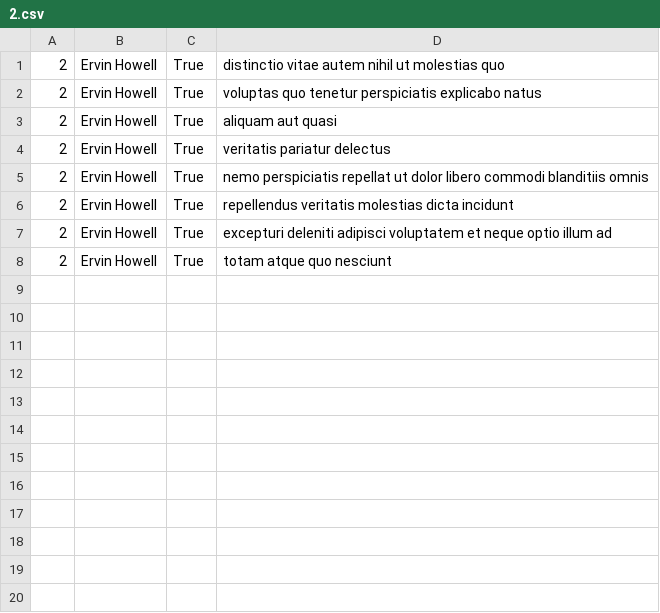
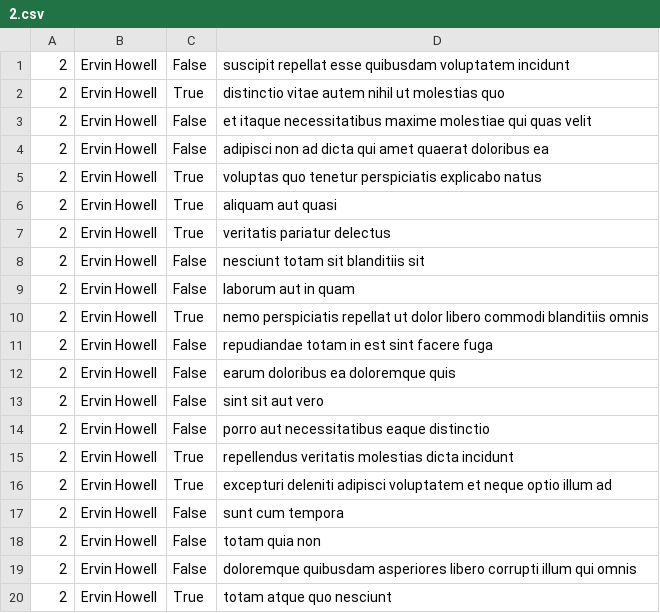
Before and after one commit to AmrShoukry/alx-system-_engineering-devops, a CSV file: 0x15-api/2.csv, drawn as a sheet; the diff names each change by its address in the sheet, - before the commit and + after, or states it on an @@ line.

```diff
--- a/0x15-api/2.csv
+++ b/0x15-api/2.csv
+row 1: 2 | Ervin Howell | False | suscipit repellat esse quibusdam voluptatem incidunt
+row 3: 2 | Ervin Howell | False | et itaque necessitatibus maxime molestiae qui quas velit
+row 4: 2 | Ervin Howell | False | adipisci non ad dicta qui amet quaerat doloribus ea
+row 8: 2 | Ervin Howell | False | nesciunt totam sit blanditiis sit
+row 9: 2 | Ervin Howell | False | laborum aut in quam
+row 11: 2 | Ervin Howell | False | repudiandae totam in est sint facere fuga
+row 12: 2 | Ervin Howell | False | earum doloribus ea doloremque quis
+row 13: 2 | Ervin Howell | False | sint sit aut vero
+row 14: 2 | Ervin Howell | False | porro aut necessitatibus eaque distinctio
+row 17: 2 | Ervin Howell | False | sunt cum tempora
+row 18: 2 | Ervin Howell | False | totam quia non
+row 19: 2 | Ervin Howell | False | doloremque quibusdam asperiores libero corrupti illum qui omnis
```
Also changed, not shown: 1 other file.
